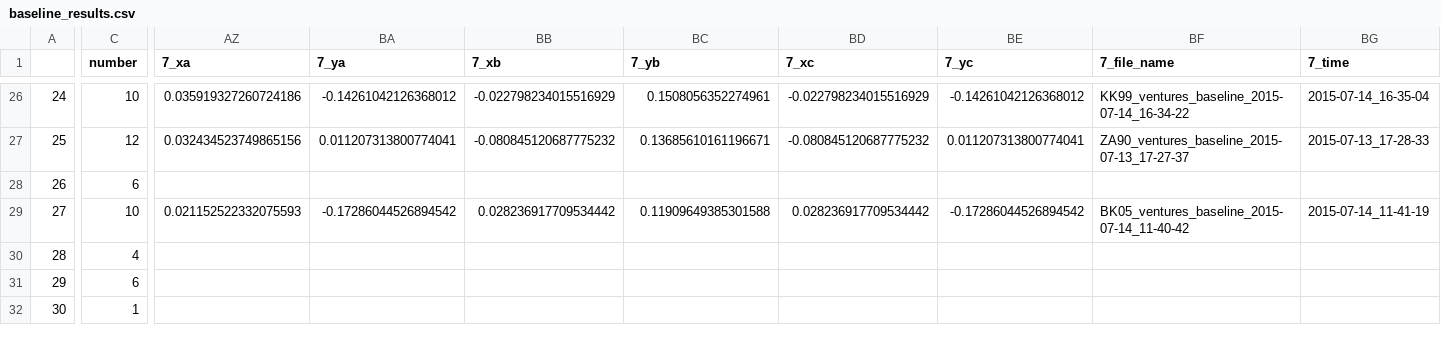
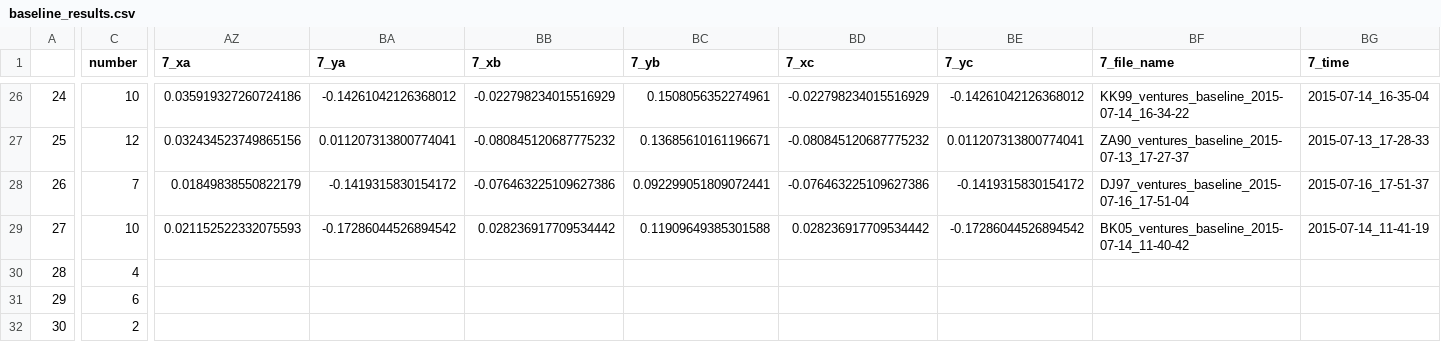
Before and after one commit to BrainTech/openbci, a CSV file: exps/ventures/data/baseline_results.csv, drawn as a sheet; only a part is shown, gaps mark what is left out; the diff covers the shown part only; the diff names each change by its address in the sheet, - before the commit and + after, or states it on an @@ line.

```diff
--- a/exps/ventures/data/baseline_results.csv
+++ b/exps/ventures/data/baseline_results.csv
-C28 (number): 6
+C28 (number): 7
-AZ28 (7_xa): (empty)
+AZ28 (7_xa): 0.01849838550822179
-BA28 (7_ya): (empty)
+BA28 (7_ya): -0.1419315830154172
-BB28 (7_xb): (empty)
+BB28 (7_xb): -0.076463225109627386
-BC28 (7_yb): (empty)
+BC28 (7_yb): 0.092299051809072441
-BD28 (7_xc): (empty)
+BD28 (7_xc): -0.076463225109627386
-BE28 (7_yc): (empty)
+BE28 (7_yc): -0.1419315830154172
-BF28 (7_file_name): (empty)
+BF28 (7_file_name): DJ97_ventures_baseline_2015-07-16_17-51-04
-BG28 (7_time): (empty)
+BG28 (7_time): 2015-07-16_17-51-37
-C32 (number): 1
+C32 (number): 2
```
Also changed, not shown: 8 edited cells elsewhere in this file, exps/ventures/data/calibration_results.csv, exps/ventures/data/calibration_results_2.csv, 3 other files.
